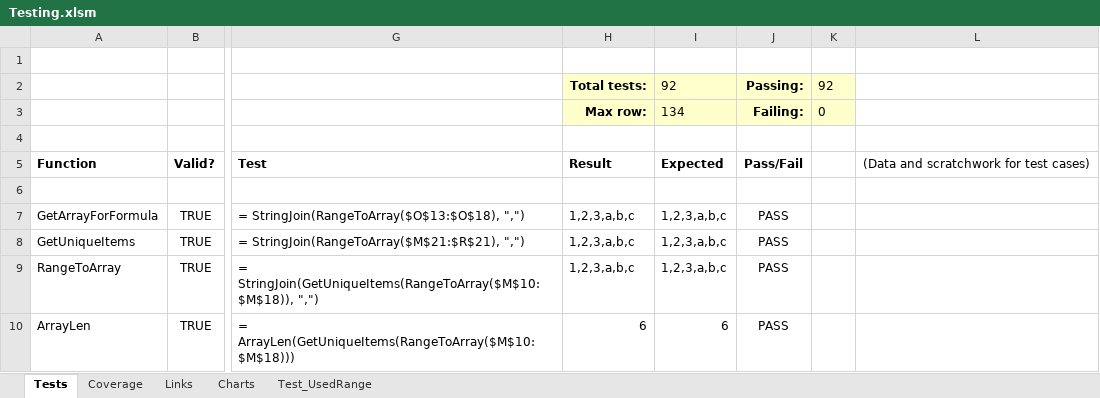
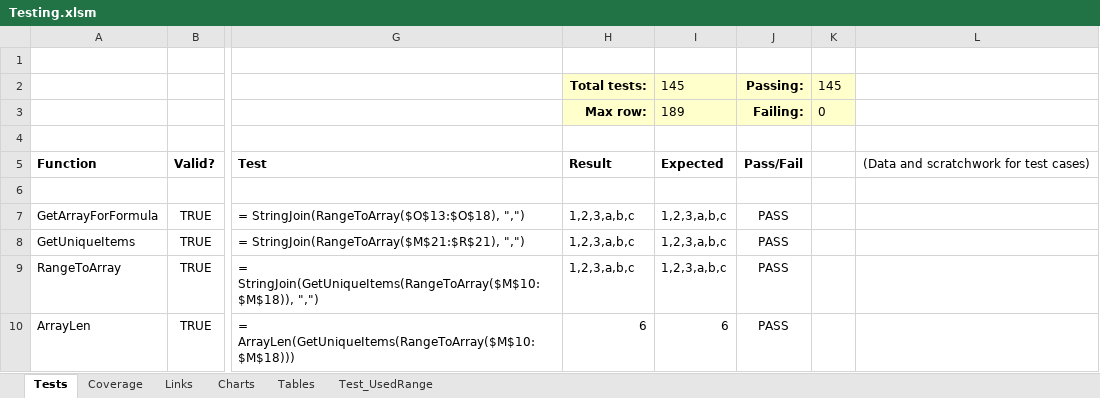
Before and after one commit to nylen/vba-common-library, an Excel workbook: Testing.xlsm, sheet Tests, drawn as a sheet; only a part is shown, gaps mark what is left out; values as stored, in another font and other column widths than the file's, no borders; conditional formats not drawn; the diff covers the shown part only; the diff names each change by its address in the sheet, - before the commit and + after, or states it on an @@ line.

Commit message:
Update tests

```diff
--- a/Testing.xlsm (sheet Tests)
+++ b/Testing.xlsm (sheet Tests)
+sheet tab: Tables
-I2: 92
+I2: 145
-K2: 92
+K2: 145
-I3: 134
+I3: 189
```
Also changed, not shown: 55 added rows elsewhere in this sheet, sheet Coverage, formulas that keep their value, charts or pictures.
